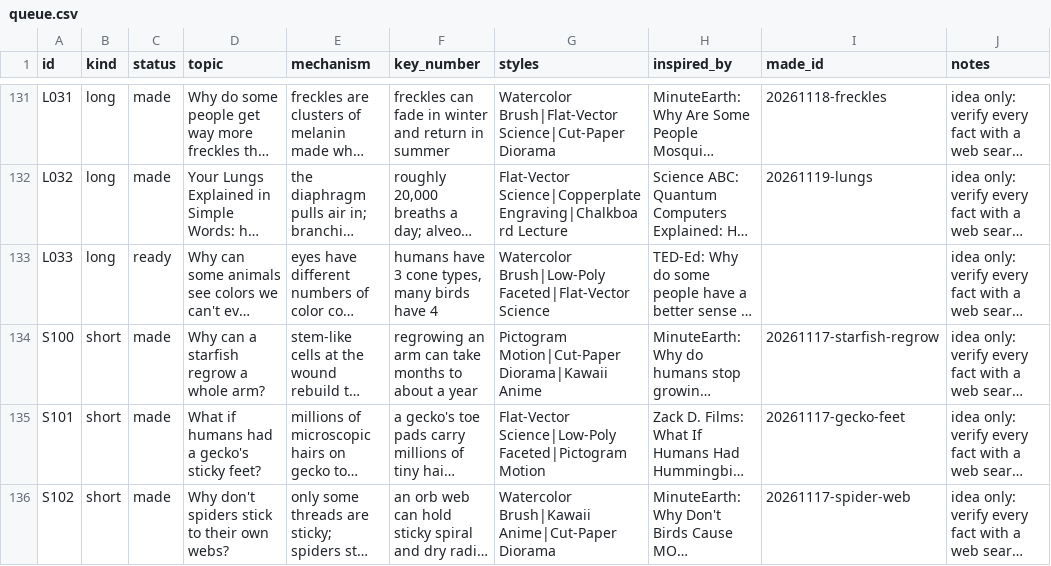
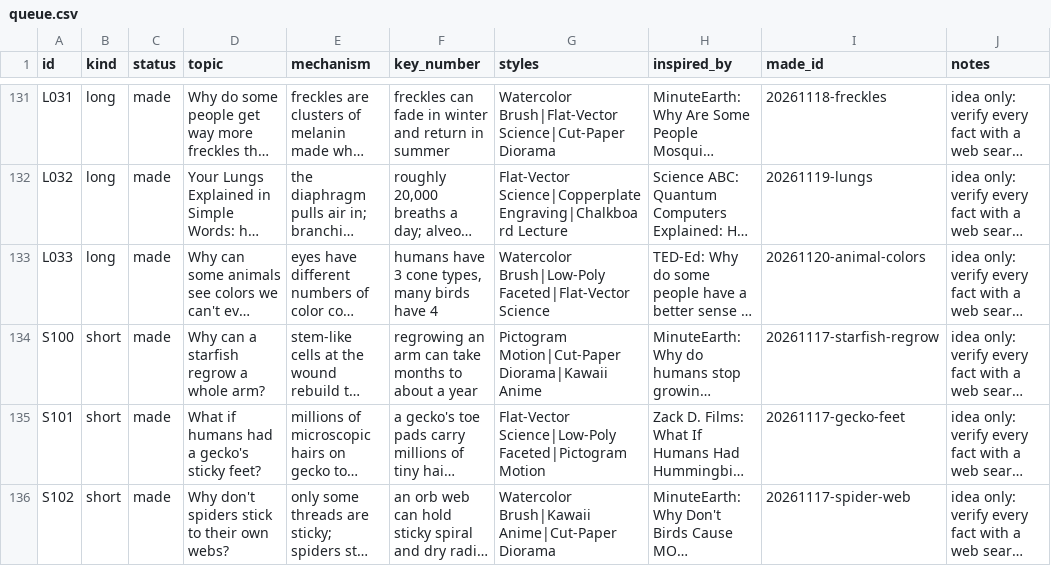
Before and after one commit to akachwaha27/shorts-autopilot, a CSV file: explainer/topics/queue.csv, drawn as a sheet; only a part is shown, gaps mark what is left out; long unchanged cells end in …; the diff names each change by its address in the sheet, - before the commit and + after, or states it on an @@ line.

```diff
--- a/explainer/topics/queue.csv
+++ b/explainer/topics/queue.csv
-C133 (status): ready
+C133 (status): made
-I133 (made_id): (empty)
+I133 (made_id): 20261120-animal-colors
```
Also changed, not shown: 5 other files.
